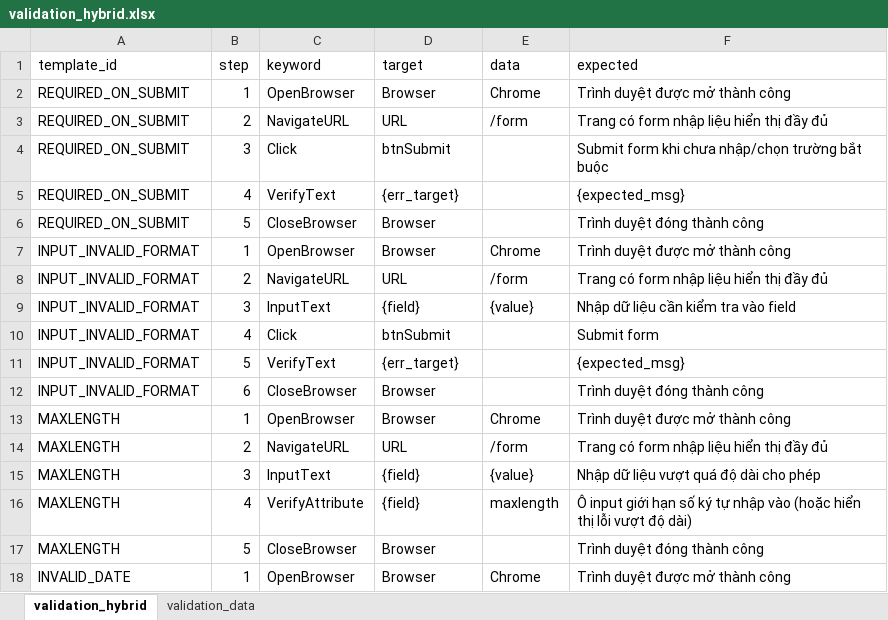
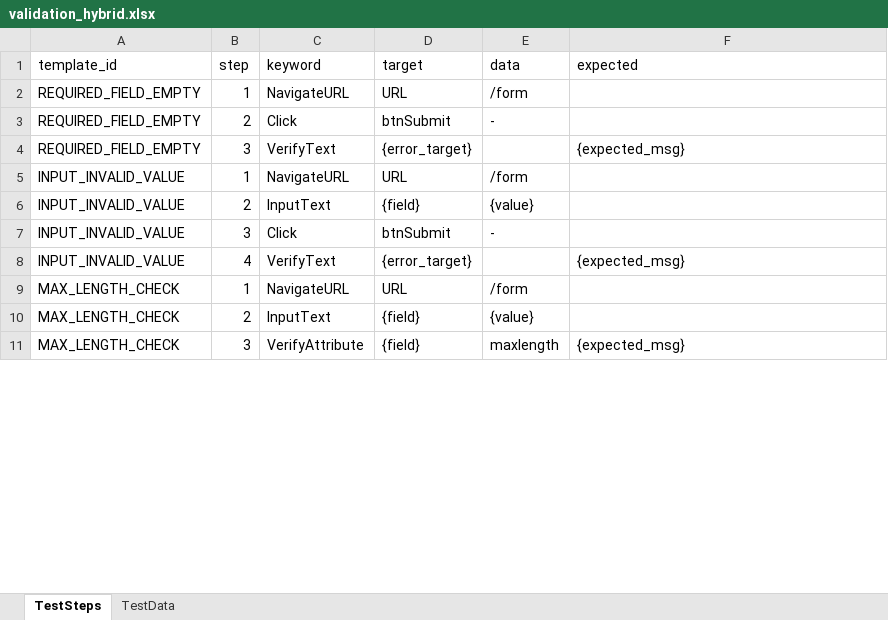
Before and after one commit to thanhvu25/DA4_selenium, an Excel workbook: framework/data/validation_hybrid.xlsx, sheet TestSteps, drawn as a sheet; only a part is shown; values as stored, in another font and other column widths than the file's, no cell formats; removed rows and columns are numbered as before the commit, all else as after; the diff covers the shown part only; the diff names each change by its address in the sheet, - before the commit and + after, or states it on an @@ line.

```diff
--- a/framework/data/validation_hybrid.xlsx (sheet TestSteps)
+++ b/framework/data/validation_hybrid.xlsx (sheet TestSteps)
-sheet tab: validation_hybrid
+sheet tab: TestSteps
-sheet tab: validation_data
+sheet tab: TestData
-row 2: REQUIRED_ON_SUBMIT | 1 | OpenBrowser | Browser | Chrome | Trình duyệt được mở thành công
-A2 (template_id): REQUIRED_ON_SUBMIT
+A2 (template_id): REQUIRED_FIELD_EMPTY
-B2 (step): 2
+B2 (step): 1
-F2 (expected): Trang có form nhập liệu hiển thị đầy đủ
+F2 (expected): (empty)
-row 4: REQUIRED_ON_SUBMIT | 3 | Click | btnSubmit |  | Submit form khi chưa nhập/chọn trường bắt buộc
+row 3: REQUIRED_FIELD_EMPTY | 2 | Click | btnSubmit | -
-A4 (template_id): REQUIRED_ON_SUBMIT
+A4 (template_id): REQUIRED_FIELD_EMPTY
-B4 (step): 4
+B4 (step): 3
-D4 (target): {err_target}
+D4 (target): {error_target}
-row 6: REQUIRED_ON_SUBMIT | 5 | CloseBrowser | Browser |  | Trình duyệt đóng thành công
-row 7: INPUT_INVALID_FORMAT | 1 | OpenBrowser | Browser | Chrome | Trình duyệt được mở thành công
-A5:A6 (template_id): INPUT_INVALID_FORMAT
+A5:A6 (template_id): INPUT_INVALID_VALUE
-B5 (step): 2
+B5 (step): 1
-F5 (expected): Trang có form nhập liệu hiển thị đầy đủ
+F5 (expected): (empty)
-B6 (step): 3
+B6 (step): 2
-F6 (expected): Nhập dữ liệu cần kiểm tra vào field
+F6 (expected): (empty)
-row 10: INPUT_INVALID_FORMAT | 4 | Click | btnSubmit |  | Submit form
+row 7: INPUT_INVALID_VALUE | 3 | Click | btnSubmit | -
-A8 (template_id): INPUT_INVALID_FORMAT
+A8 (template_id): INPUT_INVALID_VALUE
-B8 (step): 5
+B8 (step): 4
-D8 (target): {err_target}
+D8 (target): {error_target}
-row 12: INPUT_INVALID_FORMAT | 6 | CloseBrowser | Browser |  | Trình duyệt đóng thành công
-row 13: MAXLENGTH | 1 | OpenBrowser | Browser | Chrome | Trình duyệt được mở thành công
-A9:A11 (template_id): MAXLENGTH
+A9:A11 (template_id): MAX_LENGTH_CHECK
-B9 (step): 2
+B9 (step): 1
-F9 (expected): Trang có form nhập liệu hiển thị đầy đủ
+F9 (expected): (empty)
-B10 (step): 3
+B10 (step): 2
-F10 (expected): Nhập dữ liệu vượt quá độ dài cho phép
+F10 (expected): (empty)
-B11 (step): 4
+B11 (step): 3
-F11 (expected): Ô input giới hạn số ký tự nhập vào (hoặc hiển thị lỗi vượt độ dài)
+F11 (expected): {expected_msg}
-row 17: MAXLENGTH | 5 | CloseBrowser | Browser |  | Trình duyệt đóng thành công
-row 18: INVALID_DATE | 1 | OpenBrowser | Browser | Chrome | Trình duyệt được mở thành công
```
Also changed, not shown: 10 added rows, 19 removed rows and 48 edited cells elsewhere in this sheet, sheet TestData, cell formats, 3 other files.
